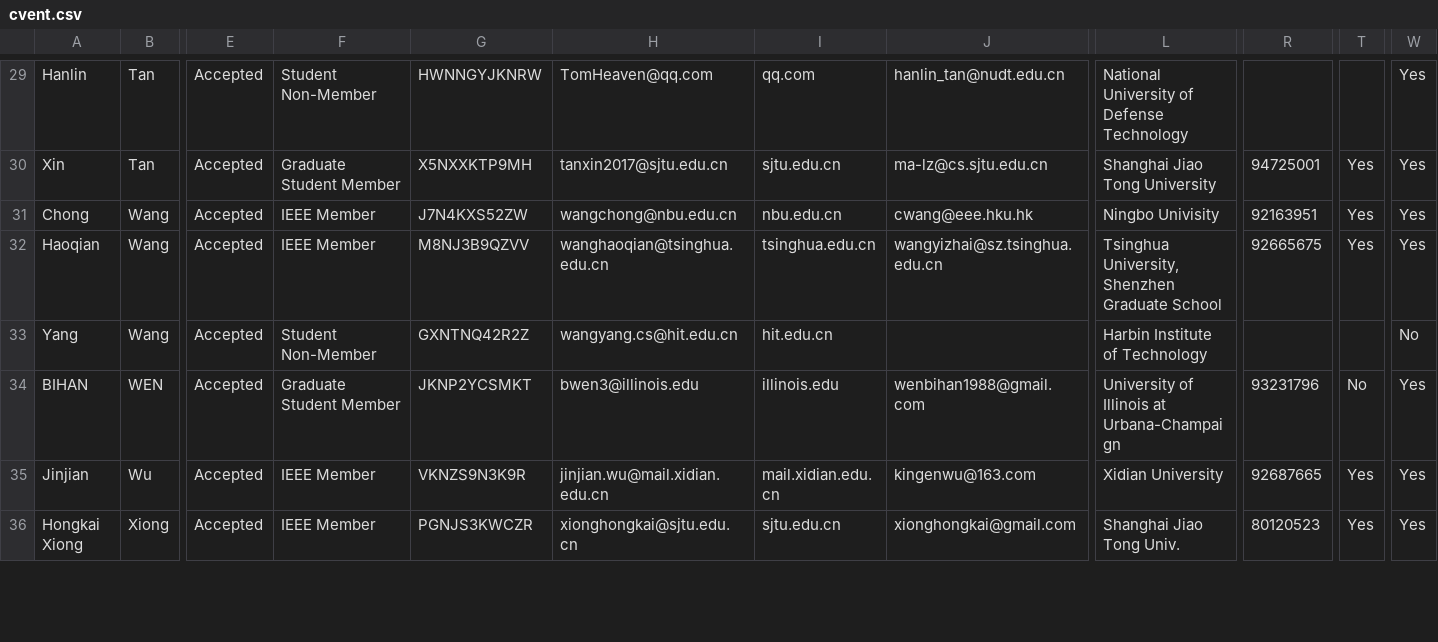
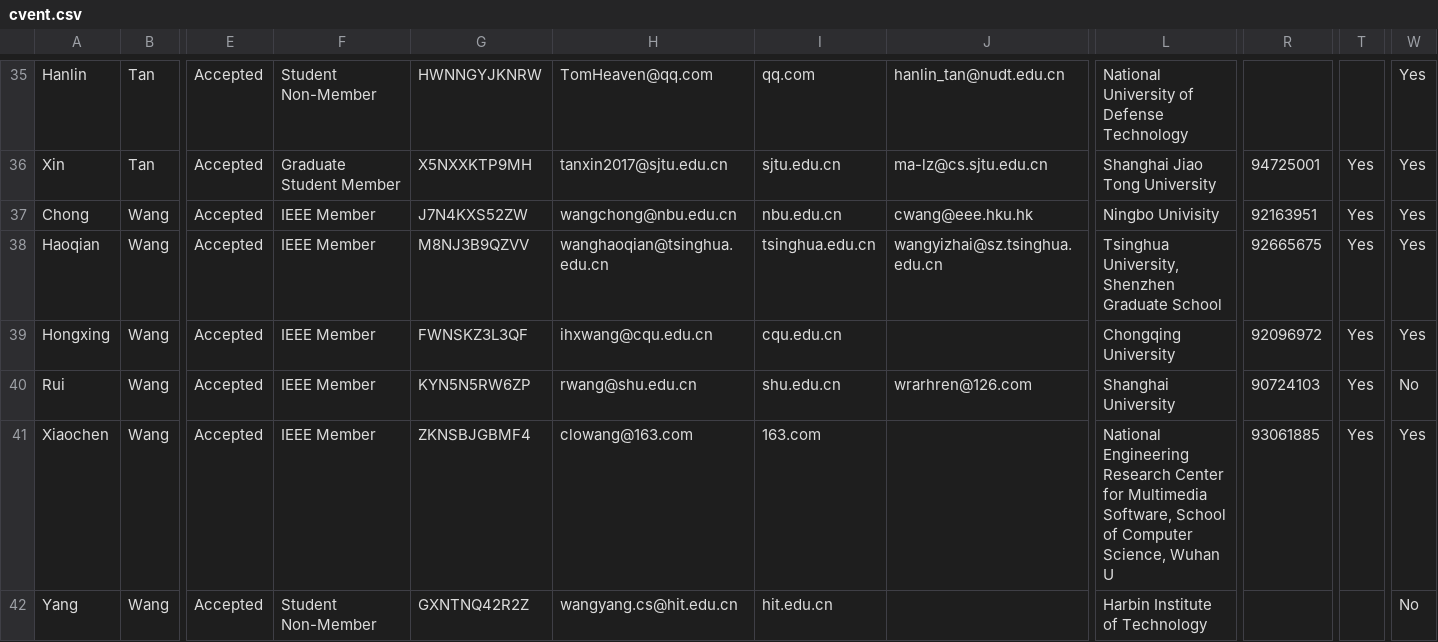
Before and after one commit to gbudiman/icme2018, a CSV file: app/models/cvent.csv, drawn as a sheet; only a part is shown, gaps mark what is left out; the shorter side is filled out with more unchanged rows; rows hold the shown columns only; the diff covers the shown part only; the diff names each change by its address in the sheet, - before the commit and + after, or states it on an @@ line.

Commit message:
More registrants

```diff
--- a/app/models/cvent.csv
+++ b/app/models/cvent.csv
+row 39: Hongxing | Wang | Accepted | IEEE Member | FWNSKZ3L3QF | ihxwang@cqu.edu.cn | cqu.edu.cn |  | Chongqing University | 92096972 | Yes | Yes
+row 40: Rui | Wang | Accepted | IEEE Member | KYN5N5RW6ZP | rwang@shu.edu.cn | shu.edu.cn | wrarhren@126.com | Shanghai University | 90724103 | Yes | No
+row 41: Xiaochen | Wang | Accepted | IEEE Member | ZKNSBJGBMF4 | clowang@163.com | 163.com |  | National Engineering Research Center for Multimedia Software, School of Computer Science, Wuhan U | 93061885 | Yes | Yes
```
Also changed, not shown: 10 added rows and 2 edited cells elsewhere in this file.
